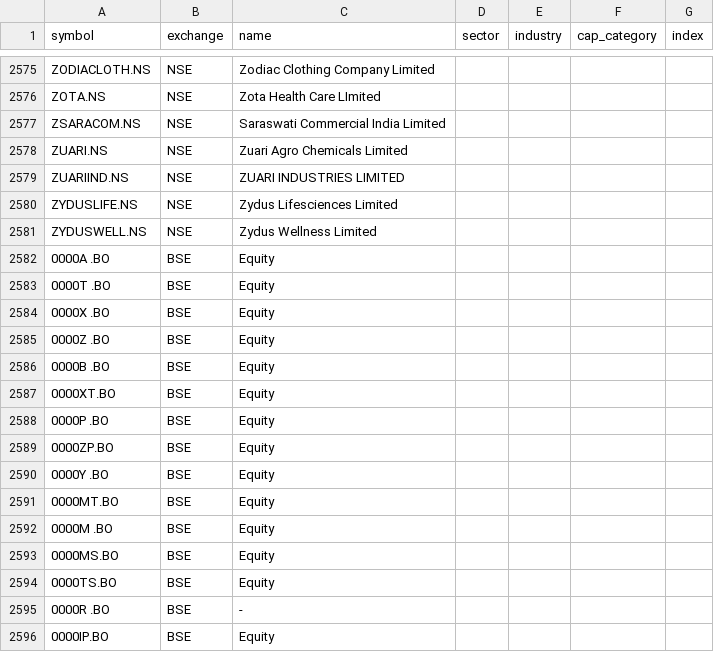
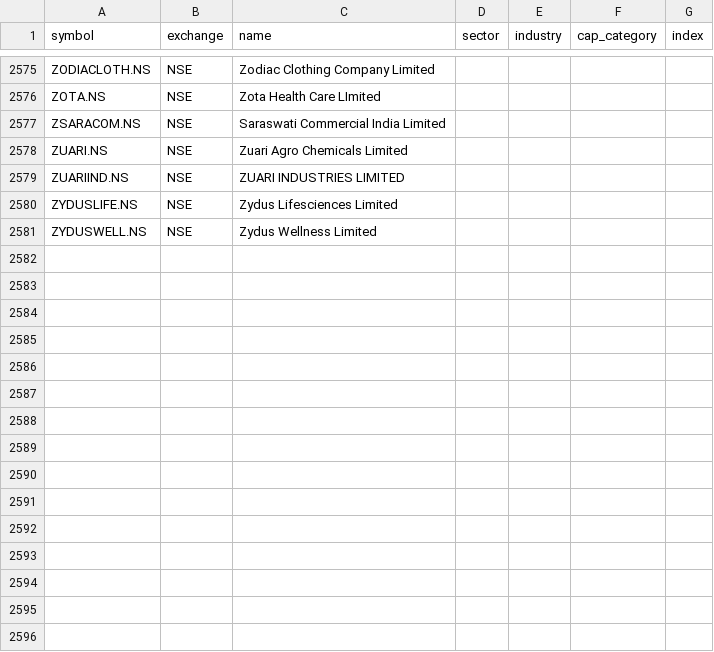
Before and after one commit to djjay0786-tech/Stocksob-fvg-telegram-scanner, a CSV file: universe.csv, drawn as a sheet; only a part is shown, gaps mark what is left out; the diff names each change by its address in the sheet, - before the commit and + after, or states it on an @@ line.

```diff
--- a/universe.csv
+++ b/universe.csv
-row 2582: 0000A .BO | BSE | Equity
-row 2583: 0000T .BO | BSE | Equity
-row 2584: 0000X .BO | BSE | Equity
-row 2585: 0000Z .BO | BSE | Equity
-row 2586: 0000B .BO | BSE | Equity
-row 2587: 0000XT.BO | BSE | Equity
-row 2588: 0000P .BO | BSE | Equity
-row 2589: 0000ZP.BO | BSE | Equity
-row 2590: 0000Y .BO | BSE | Equity
-row 2591: 0000MT.BO | BSE | Equity
-row 2592: 0000M .BO | BSE | Equity
-row 2593: 0000MS.BO | BSE | Equity
-row 2594: 0000TS.BO | BSE | Equity
-row 2595: 0000R .BO | BSE | -
-row 2596: 0000IP.BO | BSE | Equity
```
